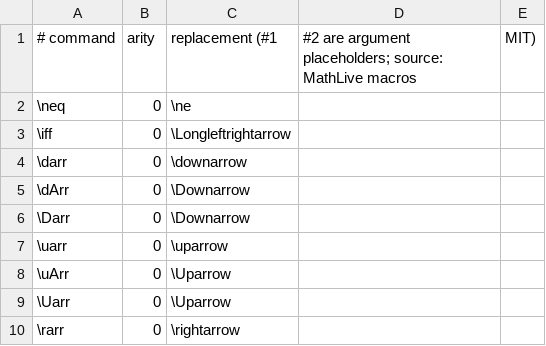
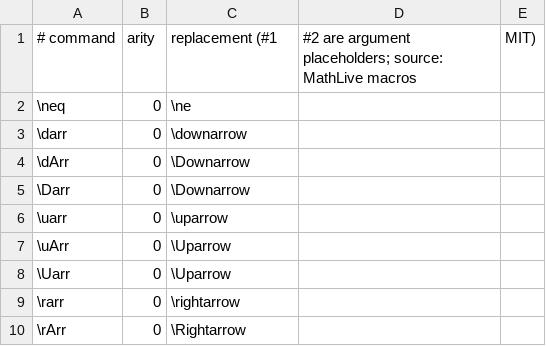
Before and after one commit to benjamin-pham/FormulaConvert, a CSV file: src/FormulaConvert.Core/Data/aliases.csv, drawn as a sheet; only a part is shown; the shorter side is filled out with more unchanged rows; the diff names each change by its address in the sheet, - before the commit and + after, or states it on an @@ line.

```diff
--- a/src/FormulaConvert.Core/Data/aliases.csv
+++ b/src/FormulaConvert.Core/Data/aliases.csv
-row 3: \iff | 0 | \Longleftrightarrow
```
Also changed, not shown: src/FormulaConvert.Core/Data/symbols.csv, 2 other files.
